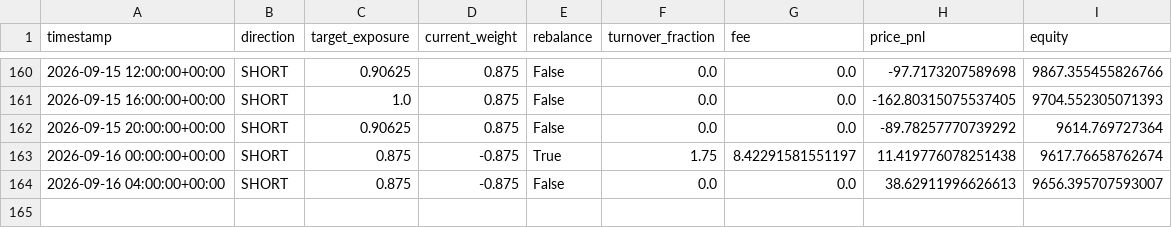
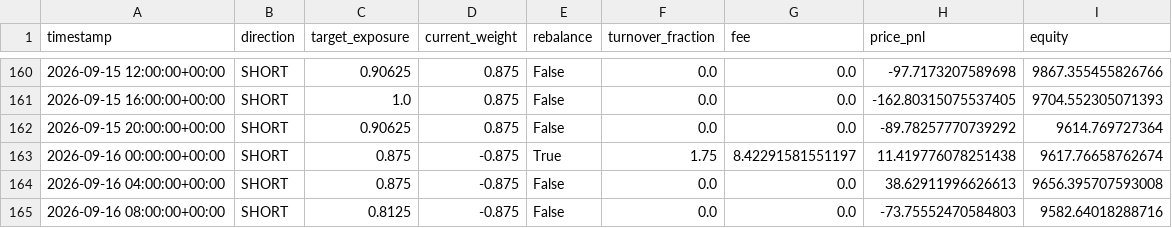
Before and after one commit to Nallge/crypto-strategy-dashboard, a CSV file: v2_live_paper_history.csv, drawn as a sheet; only a part is shown, gaps mark what is left out.

Commit message:
Update strategy dashboard data

```diff
--- a/v2_live_paper_history.csv
+++ b/v2_live_paper_history.csv
@@ -163,2 +163,3 @@ timestamp,direction,target_exposure,current_weight,rebalance,turnover_fraction,f
 2026-09-16 00:00:00+00:00,SHORT,0.875,-0.875,True,1.75,8.42291581551197,11.419776078251438,9617.76658762674
-2026-09-16 04:00:00+00:00,SHORT,0.875,-0.875,False,0.0,0.0,38.62911996626613,9656.395707593007
+2026-09-16 04:00:00+00:00,SHORT,0.875,-0.875,False,0.0,0.0,38.62911996626613,9656.395707593008
+2026-09-16 08:00:00+00:00,SHORT,0.8125,-0.875,False,0.0,0.0,-73.75552470584803,9582.64018288716
```
Also changed, not shown: bull_low_vol_paper_log.csv, v3_live_paper_history.csv.
